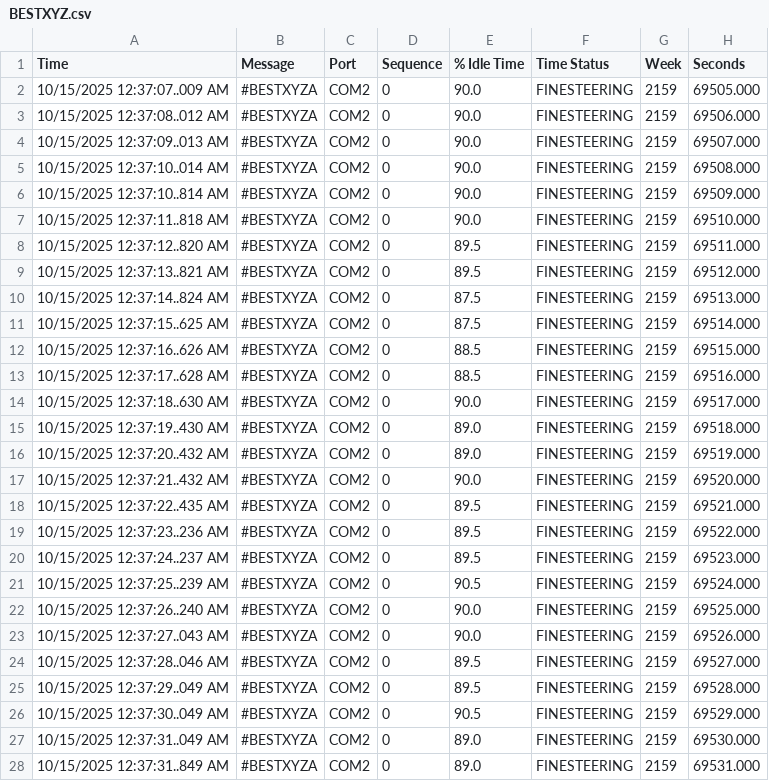
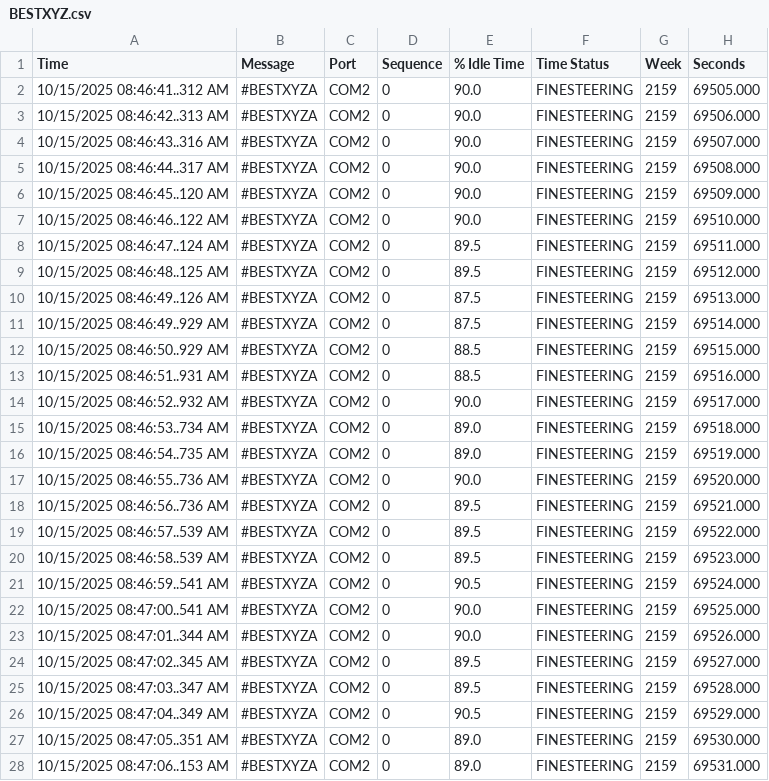
Before and after one commit to andylam404/OEM719-Log-Parser, a CSV file: OEM719 Log Parser LabVIEW/src/Test Data/BESTXYZ.csv, drawn as a sheet; only a part is shown; the diff covers the shown part only; the diff names each change by its address in the sheet, - before the commit and + after, or states it on an @@ line.

```diff
--- a/OEM719 Log Parser LabVIEW/src/Test Data/BESTXYZ.csv
+++ b/OEM719 Log Parser LabVIEW/src/Test Data/BESTXYZ.csv
-A2 (Time): 10/15/2025 12:37:07..009 AM
+A2 (Time): 10/15/2025 08:46:41..312 AM
-A3 (Time): 10/15/2025 12:37:08..012 AM
+A3 (Time): 10/15/2025 08:46:42..313 AM
-A4 (Time): 10/15/2025 12:37:09..013 AM
+A4 (Time): 10/15/2025 08:46:43..316 AM
-A5 (Time): 10/15/2025 12:37:10..014 AM
+A5 (Time): 10/15/2025 08:46:44..317 AM
-A6 (Time): 10/15/2025 12:37:10..814 AM
+A6 (Time): 10/15/2025 08:46:45..120 AM
-A7 (Time): 10/15/2025 12:37:11..818 AM
+A7 (Time): 10/15/2025 08:46:46..122 AM
-A8 (Time): 10/15/2025 12:37:12..820 AM
+A8 (Time): 10/15/2025 08:46:47..124 AM
-A9 (Time): 10/15/2025 12:37:13..821 AM
+A9 (Time): 10/15/2025 08:46:48..125 AM
-A10 (Time): 10/15/2025 12:37:14..824 AM
+A10 (Time): 10/15/2025 08:46:49..126 AM
-A11 (Time): 10/15/2025 12:37:15..625 AM
+A11 (Time): 10/15/2025 08:46:49..929 AM
-A12 (Time): 10/15/2025 12:37:16..626 AM
+A12 (Time): 10/15/2025 08:46:50..929 AM
-A13 (Time): 10/15/2025 12:37:17..628 AM
+A13 (Time): 10/15/2025 08:46:51..931 AM
-A14 (Time): 10/15/2025 12:37:18..630 AM
+A14 (Time): 10/15/2025 08:46:52..932 AM
-A15 (Time): 10/15/2025 12:37:19..430 AM
+A15 (Time): 10/15/2025 08:46:53..734 AM
-A16 (Time): 10/15/2025 12:37:20..432 AM
+A16 (Time): 10/15/2025 08:46:54..735 AM
-A17 (Time): 10/15/2025 12:37:21..432 AM
+A17 (Time): 10/15/2025 08:46:55..736 AM
-A18 (Time): 10/15/2025 12:37:22..435 AM
+A18 (Time): 10/15/2025 08:46:56..736 AM
-A19 (Time): 10/15/2025 12:37:23..236 AM
+A19 (Time): 10/15/2025 08:46:57..539 AM
-A20 (Time): 10/15/2025 12:37:24..237 AM
+A20 (Time): 10/15/2025 08:46:58..539 AM
-A21 (Time): 10/15/2025 12:37:25..239 AM
+A21 (Time): 10/15/2025 08:46:59..541 AM
-A22 (Time): 10/15/2025 12:37:26..240 AM
+A22 (Time): 10/15/2025 08:47:00..541 AM
-A23 (Time): 10/15/2025 12:37:27..043 AM
+A23 (Time): 10/15/2025 08:47:01..344 AM
-A24 (Time): 10/15/2025 12:37:28..046 AM
+A24 (Time): 10/15/2025 08:47:02..345 AM
-A25 (Time): 10/15/2025 12:37:29..049 AM
+A25 (Time): 10/15/2025 08:47:03..347 AM
-A26 (Time): 10/15/2025 12:37:30..049 AM
+A26 (Time): 10/15/2025 08:47:04..349 AM
-A27 (Time): 10/15/2025 12:37:31..049 AM
+A27 (Time): 10/15/2025 08:47:05..351 AM
-A28 (Time): 10/15/2025 12:37:31..849 AM
+A28 (Time): 10/15/2025 08:47:06..153 AM
```
Also changed, not shown: 5 edited cells elsewhere in this file, OEM719 Log Parser LabVIEW/src/Test Data/GPS GPGSV.csv, OEM719 Log Parser LabVIEW/src/Test Data/GPS HWMONITOR.csv, 22 other files.
